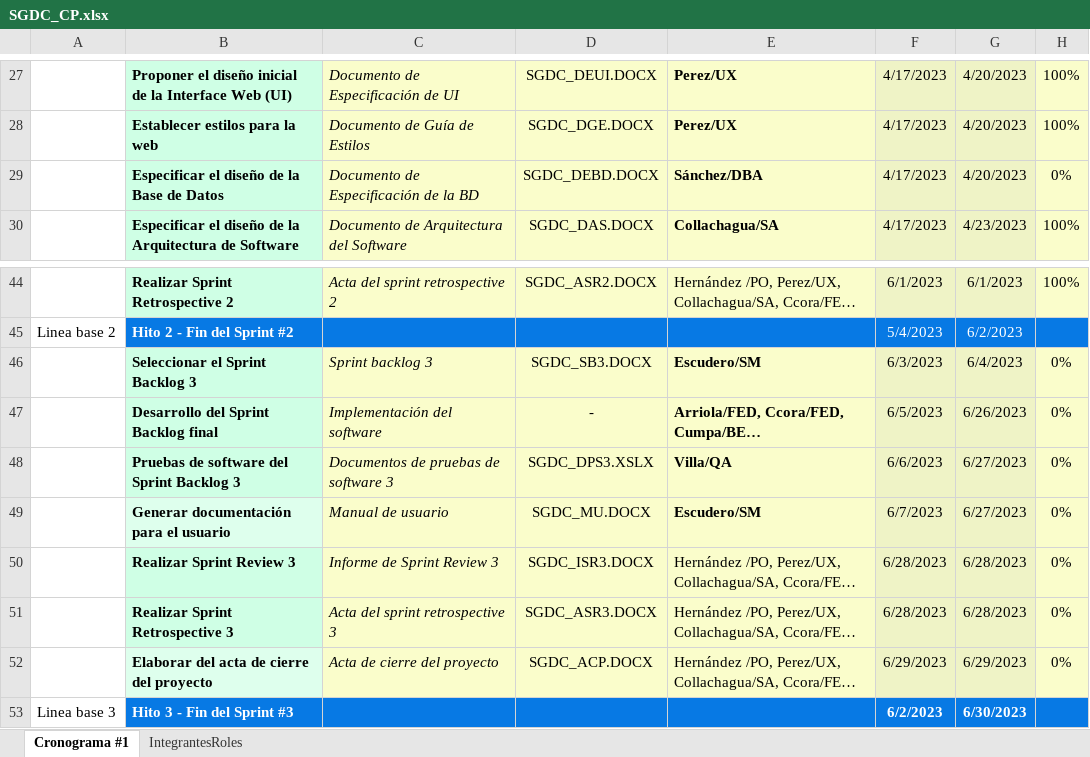
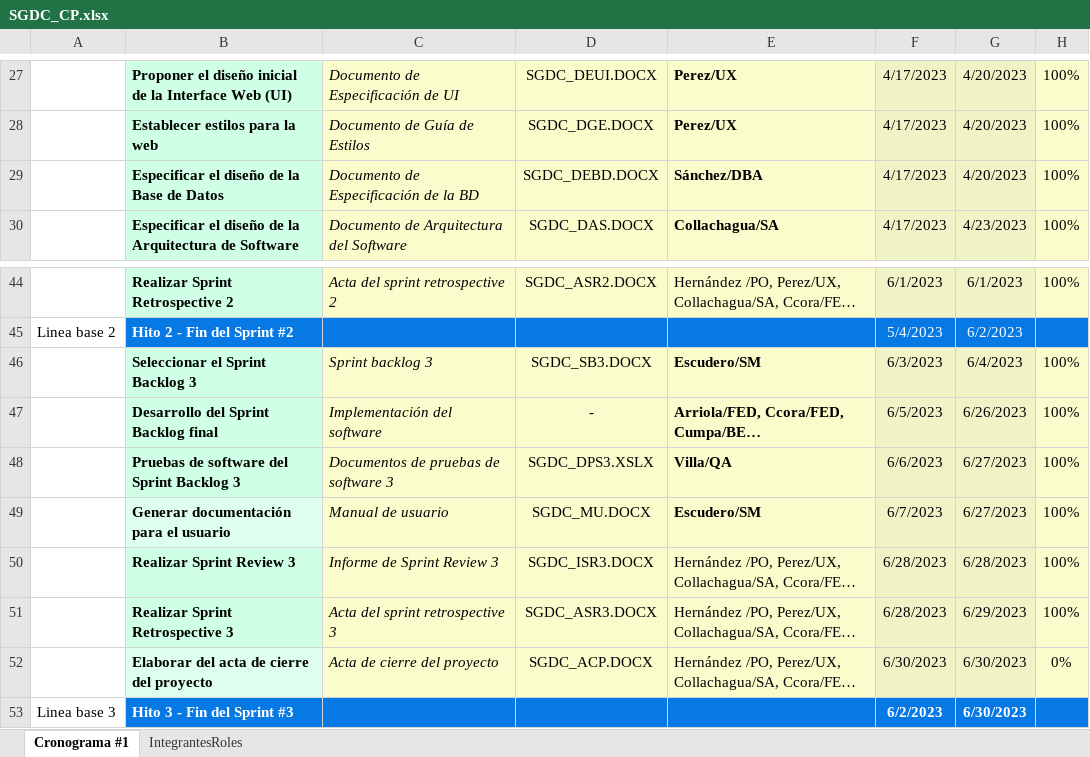
Before and after one commit to luandeer/-CodeMentorSolutions, an Excel workbook: Desarrollo/SGDC/Documentos/SGDC_CP.xlsx, sheet Cronograma #1, drawn as a sheet; only a part is shown, gaps mark what is left out; long unchanged cells end in …; values as stored, in another font and other column widths than the file's, no borders; the diff names each change by its address in the sheet, - before the commit and + after, or states it on an @@ line.

```diff
--- a/Desarrollo/SGDC/Documentos/SGDC_CP.xlsx (sheet Cronograma #1)
+++ b/Desarrollo/SGDC/Documentos/SGDC_CP.xlsx (sheet Cronograma #1)
-H29: 0%
+H29: 100%
-H46:H51: 0%
+H46:H51: 100%
-G51: 6/28/2023
+G51: 6/29/2023
-F52: 6/29/2023
+F52: 6/30/2023
-G52: 6/29/2023
+G52: 6/30/2023
```
Also changed, not shown: Desarrollo/SGDC/Documentos/DocumentosSprint/SGDC_SB2_1.1.xlsx, Desarrollo/SGDC/Documentos/DocumentosSprint/SGDC_SB3.xlsx, 4 other files.
